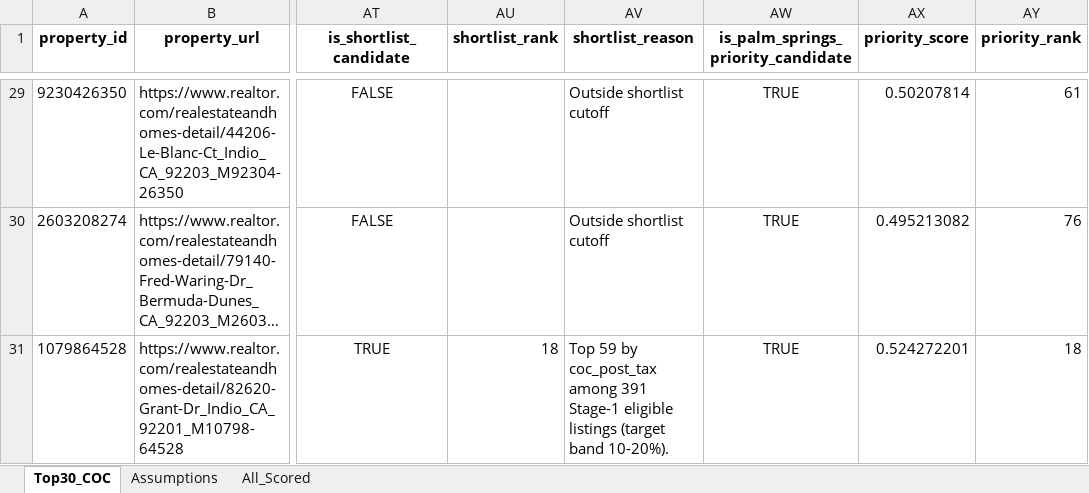
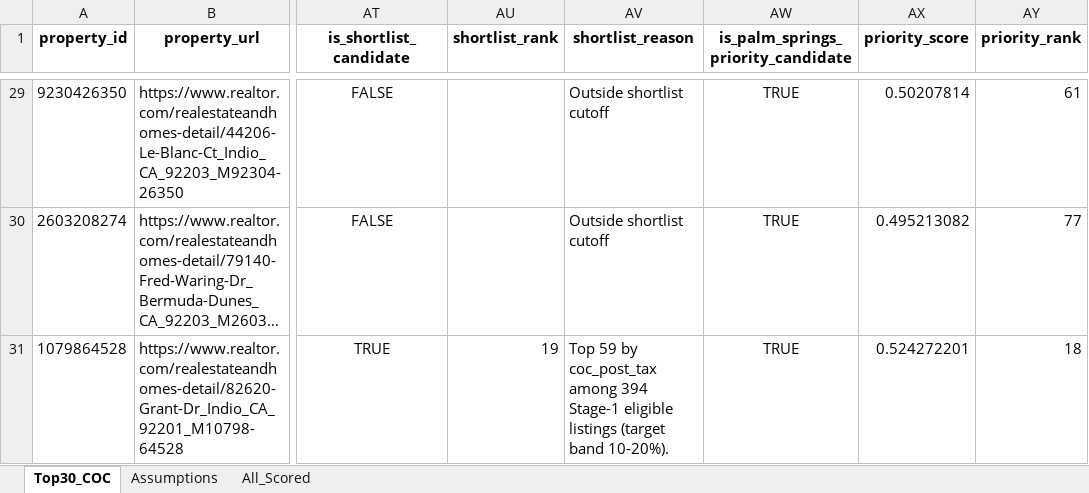
Before and after one commit to erichoonpark/HomeHarvest, an Excel workbook: examples/zips/coc_scorecard.xlsx, sheet Top30_COC, drawn as a sheet; only a part is shown, gaps mark what is left out; long unchanged cells end in …; values as stored, in another font and other column widths than the file's, no borders; the diff covers the shown part only; the diff names each change by its address in the sheet, - before the commit and + after, or states it on an @@ line.

```diff
--- a/examples/zips/coc_scorecard.xlsx (sheet Top30_COC)
+++ b/examples/zips/coc_scorecard.xlsx (sheet Top30_COC)
-AY30 (priority_rank): 76
+AY30 (priority_rank): 77
-AU31 (shortlist_rank): 18
+AU31 (shortlist_rank): 19
-AV31 (shortlist_reason): …coc_post_tax among 391 Stage-1 eligible…
+AV31 (shortlist_reason): …coc_post_tax among 394 Stage-1 eligible…
```
Also changed, not shown: 24 edited cells elsewhere in this sheet, sheet All_Scored, 5 other files.
